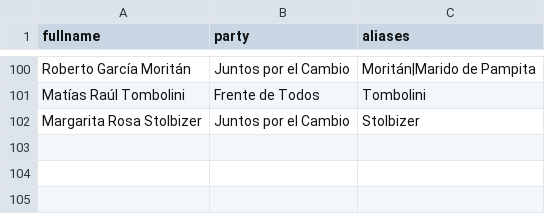
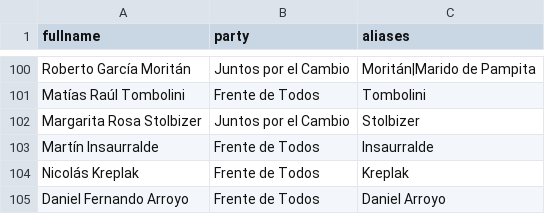
Before and after one commit to oserpe/Youtube-Analytics, a CSV file: backend/datasets/politicians.csv, drawn as a sheet; only a part is shown, gaps mark what is left out; the diff names each change by its address in the sheet, - before the commit and + after, or states it on an @@ line.

Commit message:
politician dataset update

```diff
--- a/backend/datasets/politicians.csv
+++ b/backend/datasets/politicians.csv
+row 103: Martín Insaurralde | Frente de Todos | Insaurralde
+row 104: Nicolás Kreplak | Frente de Todos | Kreplak
+row 105: Daniel Fernando Arroyo | Frente de Todos | Daniel Arroyo
```
